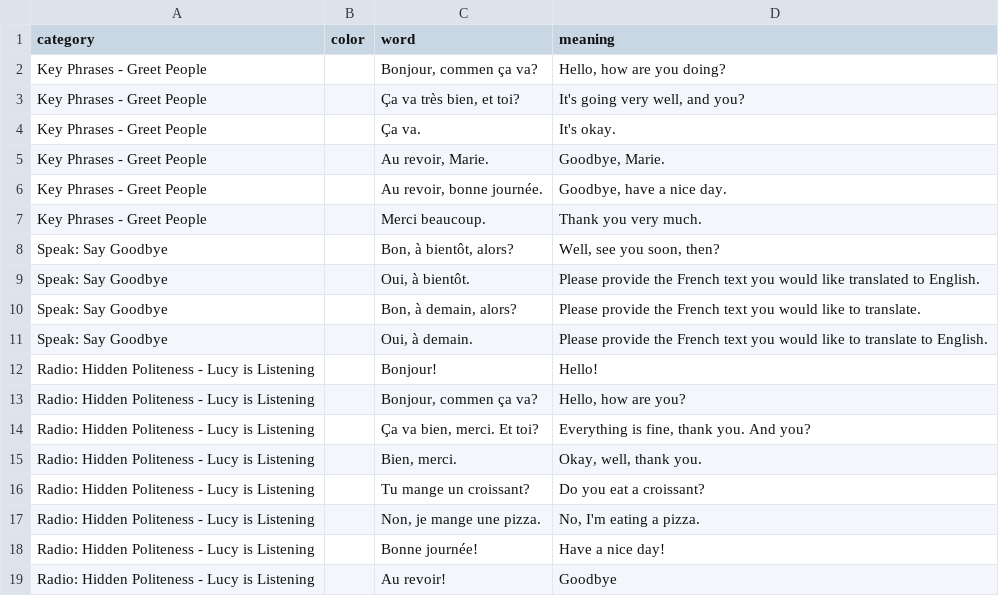
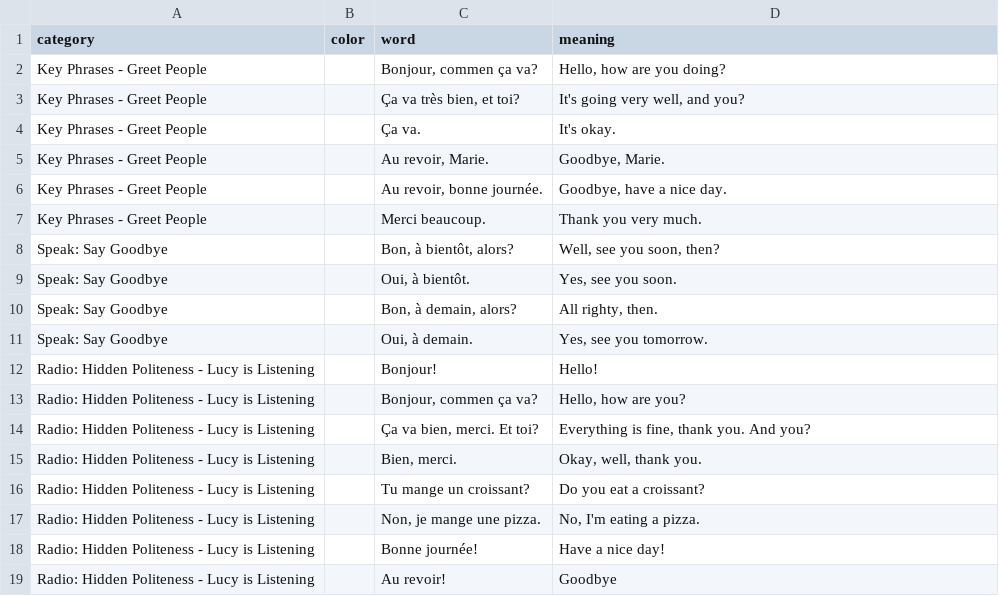
Before and after one commit to zhenni/French-Duolingo, a CSV file: sections/sec1-2.csv, drawn as a sheet.

Commit message:
fix some translation bug.

```diff
--- a/sections/sec1-2.csv
+++ b/sections/sec1-2.csv
@@ -8,5 +8,5 @@ Key Phrases - Greet People,,Merci beaucoup.,Thank you very much.
 Speak: Say Goodbye,,"Bon, à bientôt, alors?","Well, see you soon, then?"
-Speak: Say Goodbye,,"Oui,  à bientôt.",Please provide the French text you would like translated to English.
-Speak: Say Goodbye,,"Bon, à demain, alors?",Please provide the French text you would like to translate.
-Speak: Say Goodbye,,"Oui, à demain.",Please provide the French text you would like to translate to English.
+Speak: Say Goodbye,,"Oui,  à bientôt.","Yes, see you soon."
+Speak: Say Goodbye,,"Bon, à demain, alors?","All righty, then."
+Speak: Say Goodbye,,"Oui, à demain.","Yes, see you tomorrow."
 Radio: Hidden Politeness - Lucy is Listening,,Bonjour!,Hello!
```
Also changed, not shown: sections/sec1-4.csv, sections/sec2-16.csv.
